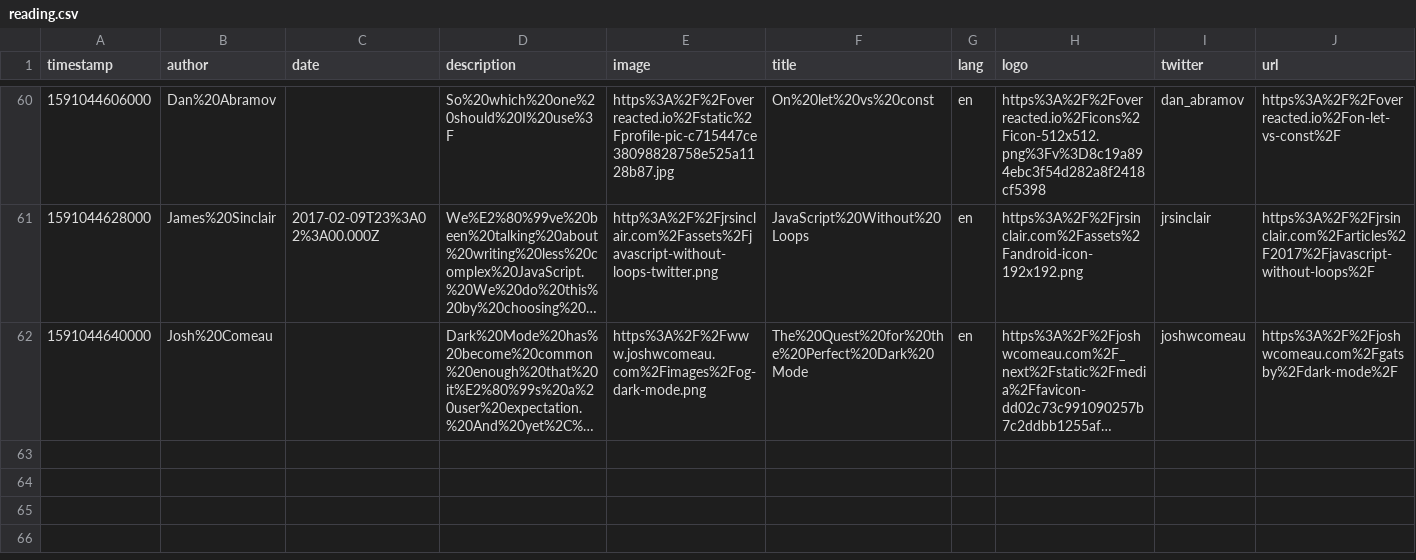
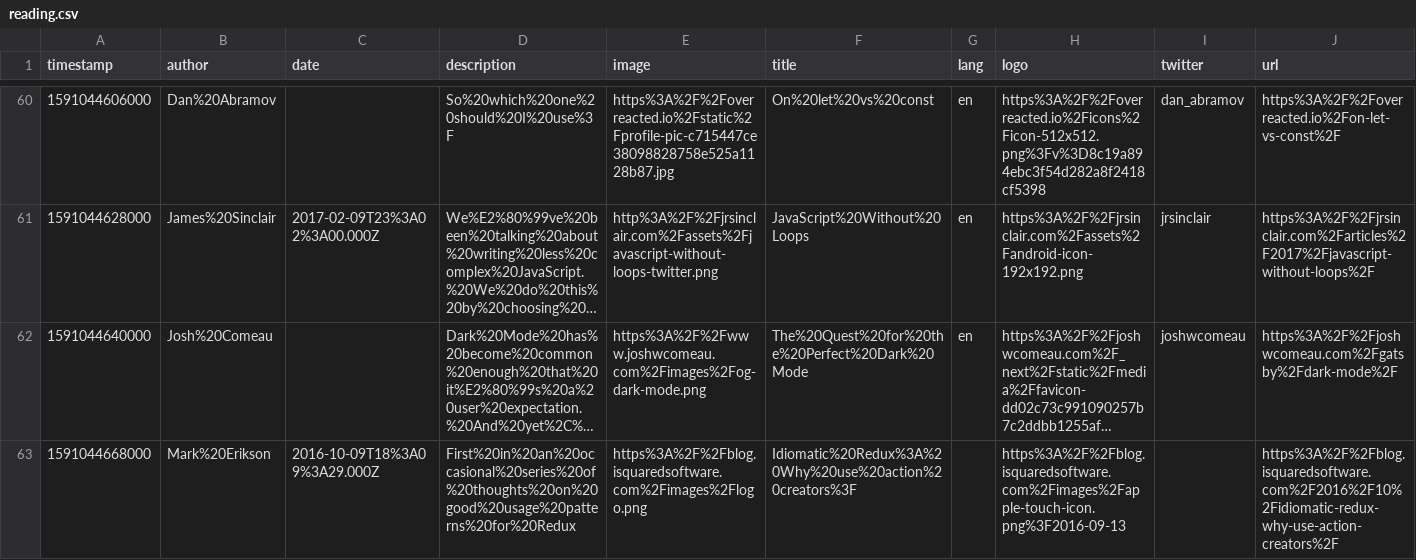
Before and after one commit to eckertalex/database, a CSV file: reading.csv, drawn as a sheet; only a part is shown, gaps mark what is left out; long unchanged cells end in …; the diff names each change by its address in the sheet, - before the commit and + after, or states it on an @@ line.

Commit message:
gitrows: Add https://blog.isquaredsoftware.com/2016/10/idiomatic-redux-why-use-action-creators/

```diff
--- a/reading.csv
+++ b/reading.csv
+row 63: 1591044668000 | Mark%20Erikson | 2016-10-09T18%3A09%3A29.000Z | First%20in%20an%20occasional%20series%20of%20thoughts%20on%20good%20usage%20patterns%20for%20Redux | https%3A%2F%2Fblog.isquaredsoftware.com%2Fimages%2Flogo.png | Idiomatic%20Redux%3A%20Why%20use%20action%20creators%3F |  | https%3A%2F%2Fblog.isquaredsoftware.com%2Fimages%2Fapple-touch-icon.png%3F2016-09-13 |  | https%3A%2F%2Fblog.isquaredsoftware.com%2F2016%2F10%2Fidiomatic-redux-why-use-action-creators%2F
```
